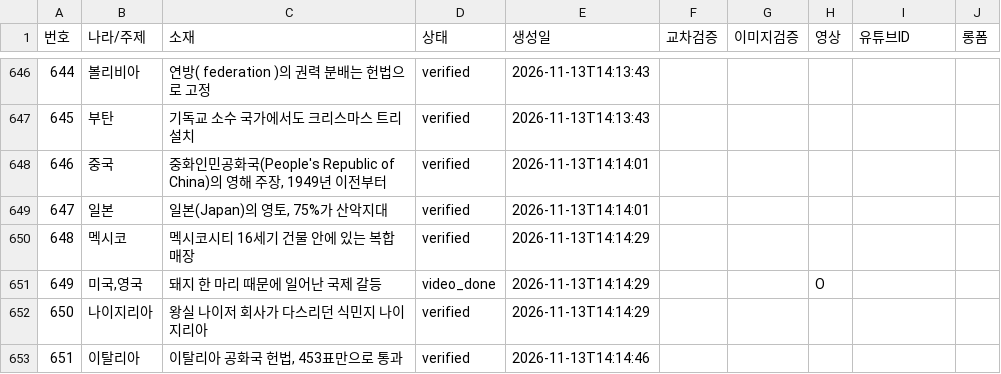
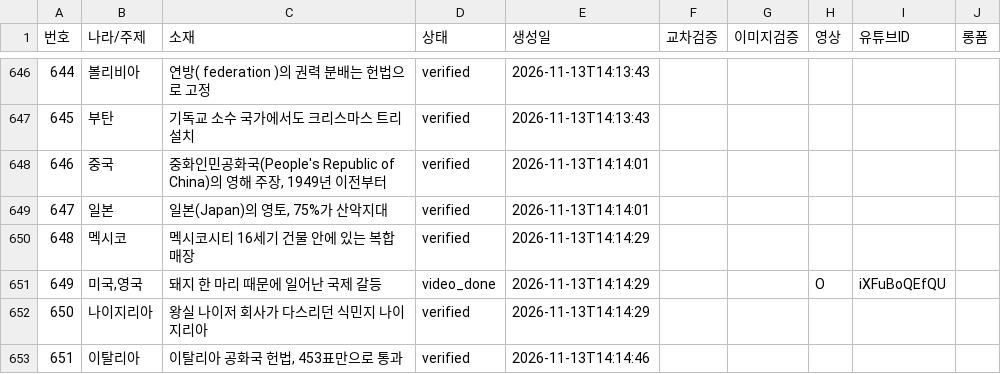
Before and after one commit to gonmau/shorts, a CSV file: history_items.csv, drawn as a sheet; only a part is shown, gaps mark what is left out.

Commit message:
chore: update history_items.csv from PC

```diff
--- a/history_items.csv
+++ b/history_items.csv
@@ -650,3 +650,3 @@
 648,멕시코,멕시코시티 16세기 건물 안에 있는 복합 매장,verified,2026-11-13T14:14:29,,,,,
-649,"미국,영국",돼지 한 마리 때문에 일어난 국제 갈등,video_done,2026-11-13T14:14:29,,,O,,
+649,"미국,영국",돼지 한 마리 때문에 일어난 국제 갈등,video_done,2026-11-13T14:14:29,,,O,iXFuBoQEfQU,
 650,나이지리아,왕실 나이저 회사가 다스리던 식민지 나이지리아,verified,2026-11-13T14:14:29,,,,,
```
